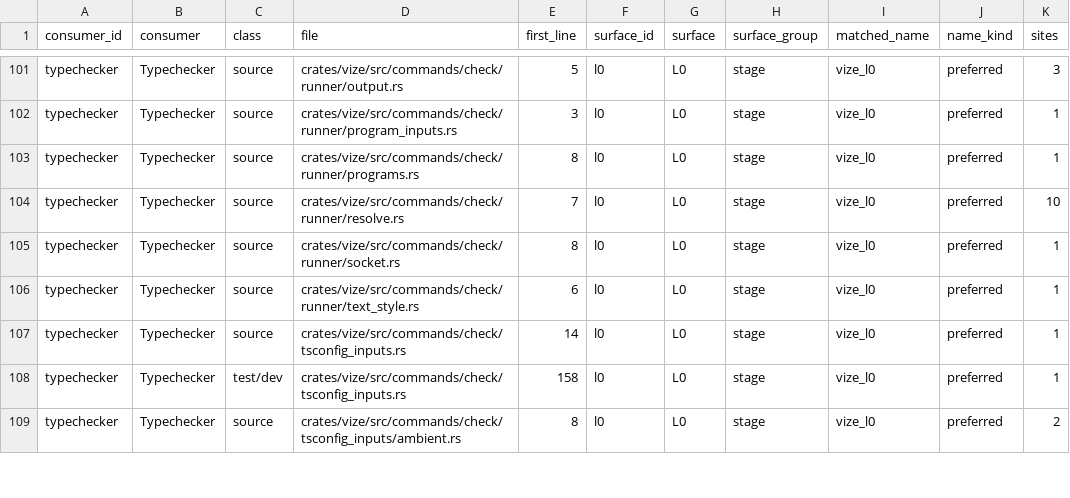
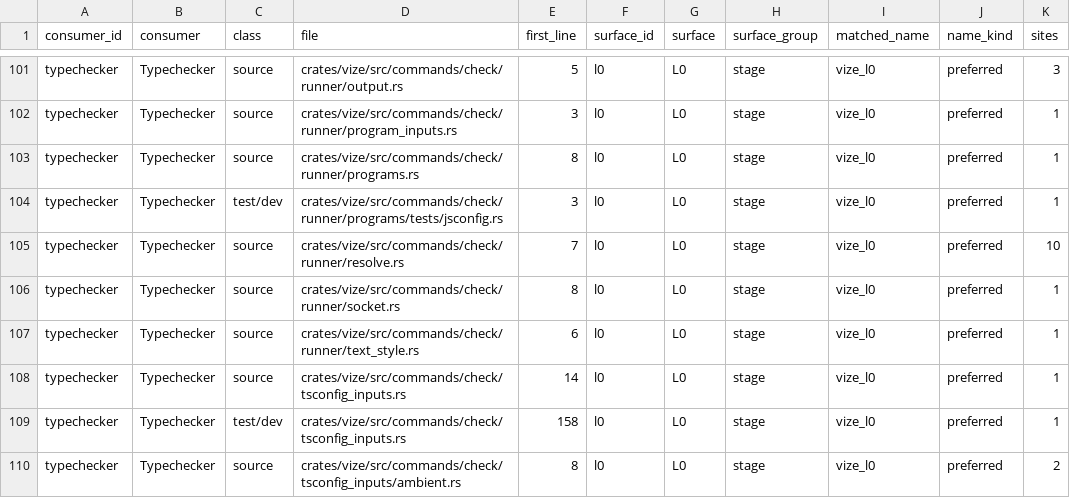
Before and after one commit to Hebilicious/vize, a TSV file: docs/davinci/plan/consumer-migration-surfaces/typechecker/vize.tsv, drawn as a sheet; only a part is shown, gaps mark what is left out; the diff names each change by its address in the sheet, - before the commit and + after, or states it on an @@ line.

Commit message:
fix(canon): discover jsconfig-only JavaScript projects (#8103)
* refactor(check): isolate project configuration discovery

Move the existing nearest-tsconfig lookup into a bounded module without changing its implementation or callers.

Co-authored-by: ubugeeei <ubuge1122@gmail.com>

* fix(canon): discover JavaScript project configurations

Select the nearest actual jsconfig or tsconfig filename in configless CLI discovery and workspace grouping, preserving same-directory tsconfig precedence and explicit selection. Retain whole authored JS/JSDoc, implicit allowJs, explicit-false, repair and native stock controls with full source-built process/report custody in the existing Actions cell. Shared implicit-default consumer gaps remain unqualified until actual native execution and coordinated repair.

Refs #8100

Co-authored-by: ubugeeei <ubuge1122@gmail.com>

* test(canon): retain unchanged CLI input custody

Capture complete authored inventories before and after each actual command, persist both with full raw process bytes before assertions, and reject command-induced input mutation. Preserve all six original laws, implicit allowJs omission, explicit-false controls, deliberate repairs between commands and source/native authority.

Refs #8100

Co-authored-by: ubugeeei <ubuge1122@gmail.com>

* fix(canon): preserve jsconfig filename defaults through inheritance

Correct the producer gap observed by original hosted CLI/native laws. Apply
native own-config defaults before inherited options, preserve explicit false,
and retain complete native5052 validation without changing authored inputs.
Add whole inheritance controls and retain raw structured observer failures.
Regenerate the affected consumer inventory and pair the issue8100 decision.

Co-authored-by: ubugeeei <ubuge1122@gmail.com>

```diff
--- a/docs/davinci/plan/consumer-migration-surfaces/typechecker/vize.tsv
+++ b/docs/davinci/plan/consumer-migration-surfaces/typechecker/vize.tsv
+row 104: typechecker | Typechecker | test/dev | crates/vize/src/commands/check/runner/programs/tests/jsconfig.rs | 3 | l0 | L0 | stage | vize_l0 | preferred | 1
```
Also changed, not shown: 30 other files.
